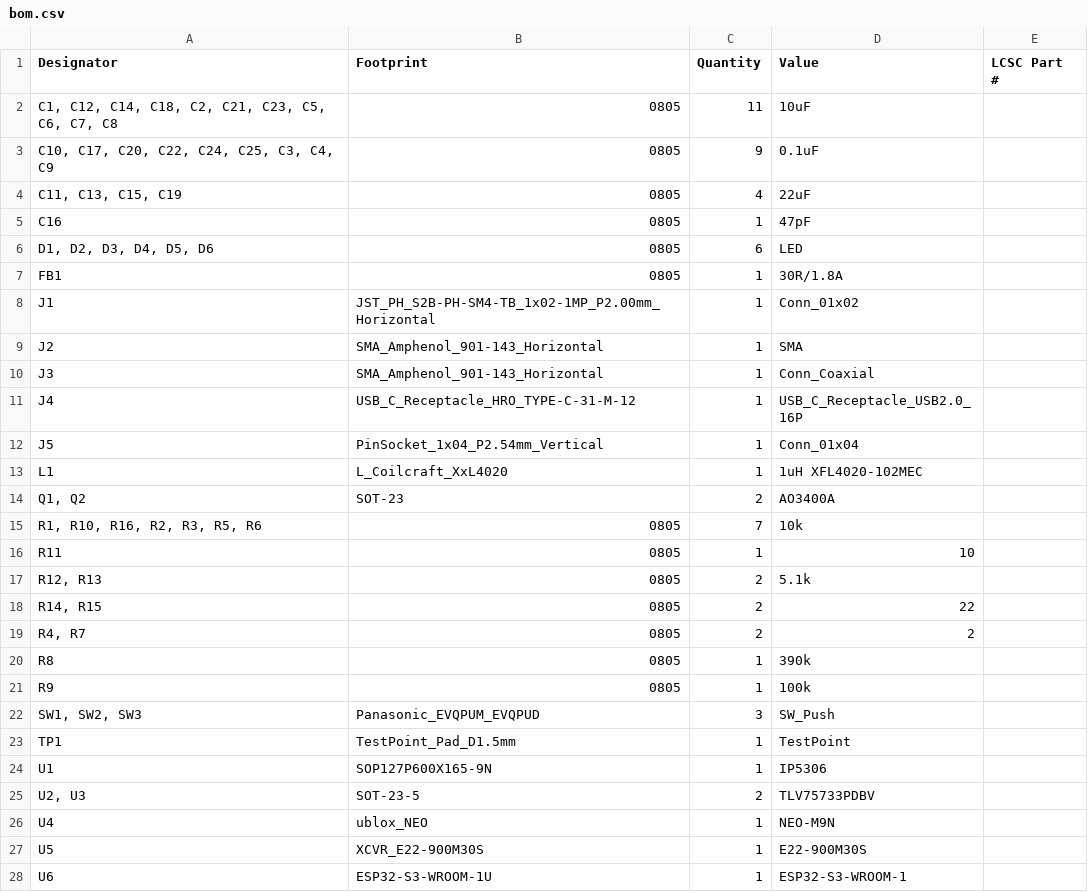
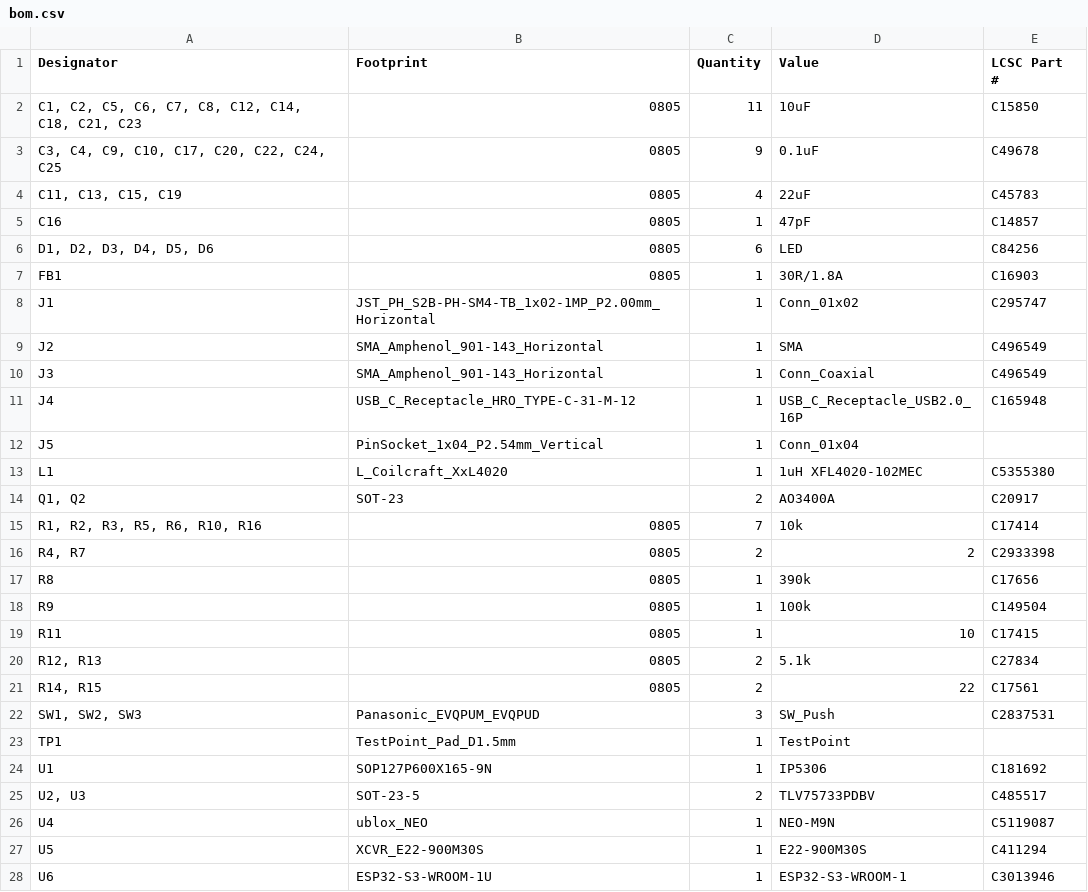
Before and after one commit to sneakylizard123-4/mesh_hand, a CSV file: kicad/production/bom.csv, drawn as a sheet; only a part is shown; the diff covers the shown part only.

```diff
--- a/kicad/production/bom.csv
+++ b/kicad/production/bom.csv
@@ -1,28 +1,28 @@
 Designator,Footprint,Quantity,Value,LCSC Part #
-"C1, C12, C14, C18, C2, C21, C23, C5, C6, C7, C8",0805,11,10uF,
-"C10, C17, C20, C22, C24, C25, C3, C4, C9",0805,9,0.1uF,
-"C11, C13, C15, C19",0805,4,22uF,
-C16,0805,1,47pF,
-"D1, D2, D3, D4, D5, D6",0805,6,LED,
-FB1,0805,1,30R/1.8A,
-J1,JST_PH_S2B-PH-SM4-TB_1x02-1MP_P2.00mm_Horizontal,1,Conn_01x02,
-J2,SMA_Amphenol_901-143_Horizontal,1,SMA,
-J3,SMA_Amphenol_901-143_Horizontal,1,Conn_Coaxial,
-J4,USB_C_Receptacle_HRO_TYPE-C-31-M-12,1,USB_C_Receptacle_USB2.0_16P,
+"C1, C2, C5, C6, C7, C8, C12, C14, C18, C21, C23",0805,11,10uF,C15850
+"C3, C4, C9, C10, C17, C20, C22, C24, C25",0805,9,0.1uF,C49678
+"C11, C13, C15, C19",0805,4,22uF,C45783
+C16,0805,1,47pF,C14857
+"D1, D2, D3, D4, D5, D6",0805,6,LED,C84256
+FB1,0805,1,30R/1.8A,C16903
+J1,JST_PH_S2B-PH-SM4-TB_1x02-1MP_P2.00mm_Horizontal,1,Conn_01x02,C295747
+J2,SMA_Amphenol_901-143_Horizontal,1,SMA,C496549
+J3,SMA_Amphenol_901-143_Horizontal,1,Conn_Coaxial,C496549
+J4,USB_C_Receptacle_HRO_TYPE-C-31-M-12,1,USB_C_Receptacle_USB2.0_16P,C165948
 J5,PinSocket_1x04_P2.54mm_Vertical,1,Conn_01x04,
-L1,L_Coilcraft_XxL4020,1,1uH XFL4020-102MEC,
-"Q1, Q2",SOT-23,2,AO3400A,
-"R1, R10, R16, R2, R3, R5, R6",0805,7,10k,
-R11,0805,1,10,
-"R12, R13",0805,2,5.1k,
-"R14, R15",0805,2,22,
-"R4, R7",0805,2,2,
-R8,0805,1,390k,
-R9,0805,1,100k,
-"SW1, SW2, SW3",Panasonic_EVQPUM_EVQPUD,3,SW_Push,
+L1,L_Coilcraft_XxL4020,1,1uH XFL4020-102MEC,C5355380
+"Q1, Q2",SOT-23,2,AO3400A,C20917
+"R1, R2, R3, R5, R6, R10, R16",0805,7,10k,C17414
+"R4, R7",0805,2,2,C2933398
+R8,0805,1,390k,C17656
+R9,0805,1,100k,C149504
+R11,0805,1,10,C17415
+"R12, R13",0805,2,5.1k,C27834
+"R14, R15",0805,2,22,C17561
+"SW1, SW2, SW3",Panasonic_EVQPUM_EVQPUD,3,SW_Push,C2837531
 TP1,TestPoint_Pad_D1.5mm,1,TestPoint,
-U1,SOP127P600X165-9N,1,IP5306,
-"U2, U3",SOT-23-5,2,TLV75733PDBV,
-U4,ublox_NEO,1,NEO-M9N,
-U5,XCVR_E22-900M30S,1,E22-900M30S,
-U6,ESP32-S3-WROOM-1U,1,ESP32-S3-WROOM-1,
+U1,SOP127P600X165-9N,1,IP5306,C181692
+"U2, U3",SOT-23-5,2,TLV75733PDBV,C485517
+U4,ublox_NEO,1,NEO-M9N,C5119087
+U5,XCVR_E22-900M30S,1,E22-900M30S,C411294
+U6,ESP32-S3-WROOM-1U,1,ESP32-S3-WROOM-1,C3013946
```
Also changed, not shown: 2 edited cells elsewhere in this file, 5 other files.
